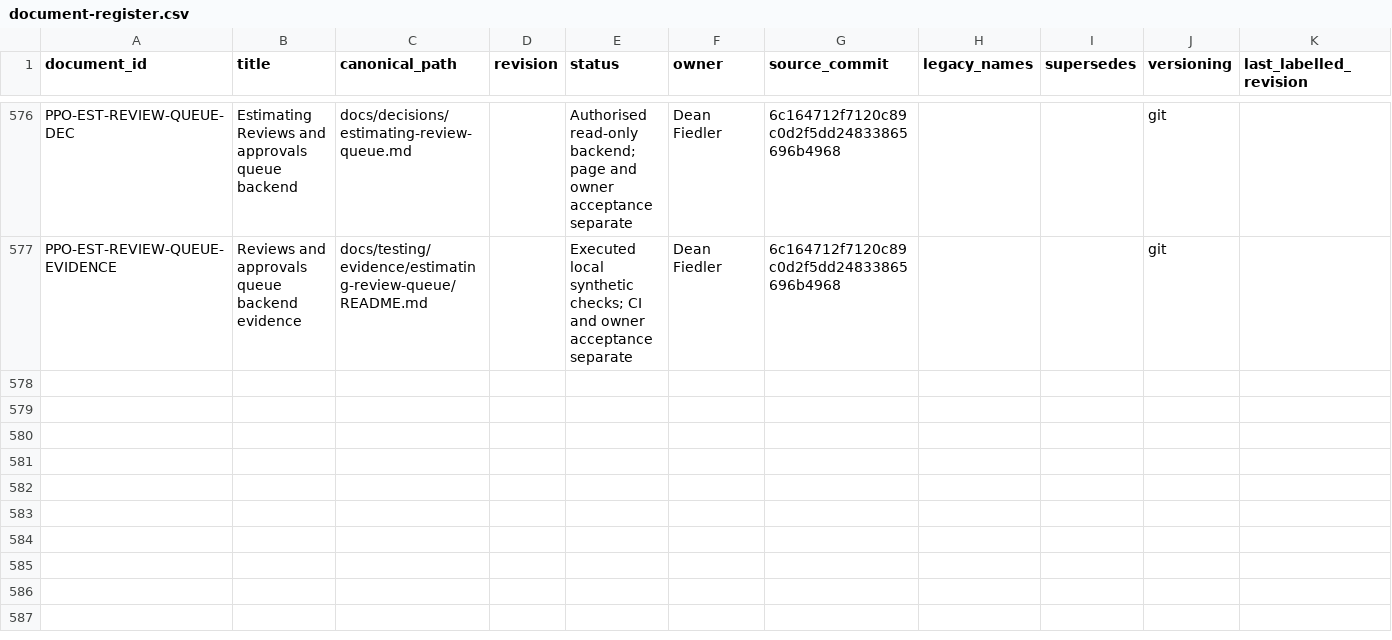
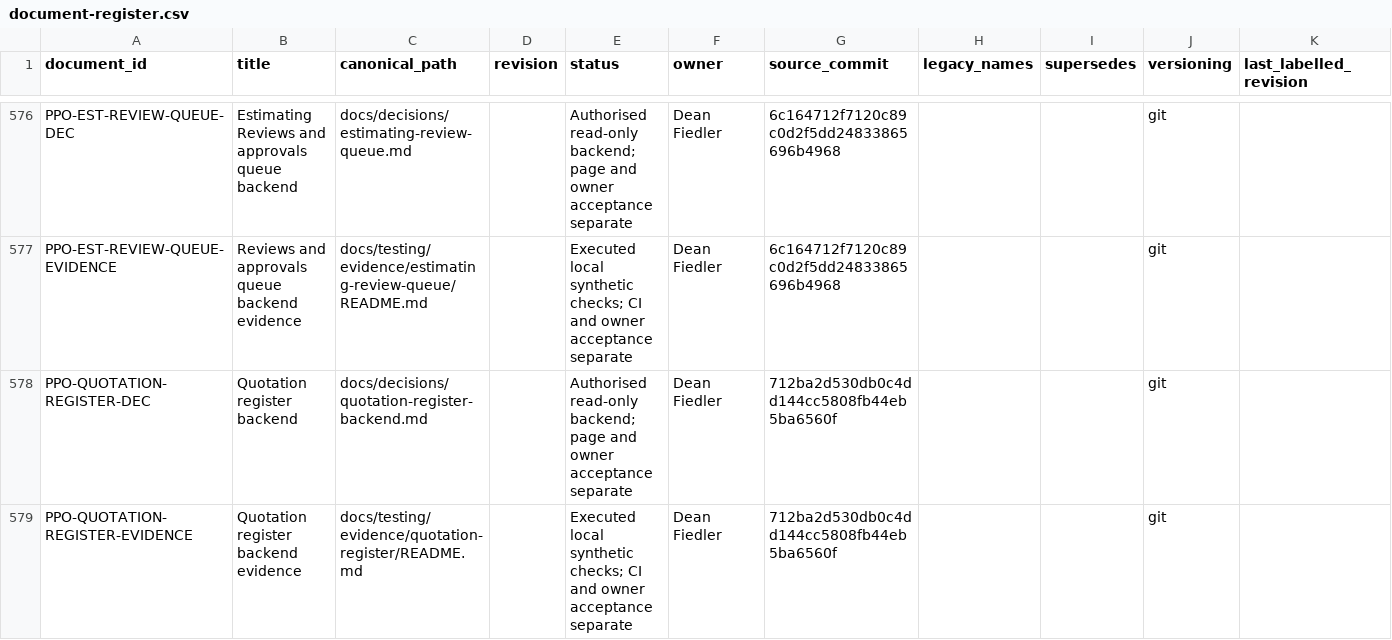
Before and after one commit to deanrfiedler-gif/powerplants-one, a CSV file: docs/standards/document-register.csv, drawn as a sheet; only a part is shown, gaps mark what is left out.

Commit message:
Implement scoped Quotations register and revision history

```diff
--- a/docs/standards/document-register.csv
+++ b/docs/standards/document-register.csv
@@ -577 +577,3 @@ PPO-EST-REVIEW-QUEUE-DEC,Estimating Reviews and approvals queue backend,docs/dec
 PPO-EST-REVIEW-QUEUE-EVIDENCE,Reviews and approvals queue backend evidence,docs/testing/evidence/estimating-review-queue/README.md,,Executed local synthetic checks; CI and owner acceptance separate,Dean Fiedler,6c164712f7120c89c0d2f5dd24833865696b4968,,,git,
+PPO-QUOTATION-REGISTER-DEC,Quotation register backend,docs/decisions/quotation-register-backend.md,,Authorised read-only backend; page and owner acceptance separate,Dean Fiedler,712ba2d530db0c4dd144cc5808fb44eb5ba6560f,,,git,
+PPO-QUOTATION-REGISTER-EVIDENCE,Quotation register backend evidence,docs/testing/evidence/quotation-register/README.md,,Executed local synthetic checks; CI and owner acceptance separate,Dean Fiedler,712ba2d530db0c4dd144cc5808fb44eb5ba6560f,,,git,
```
Also changed, not shown: 18 other files.
